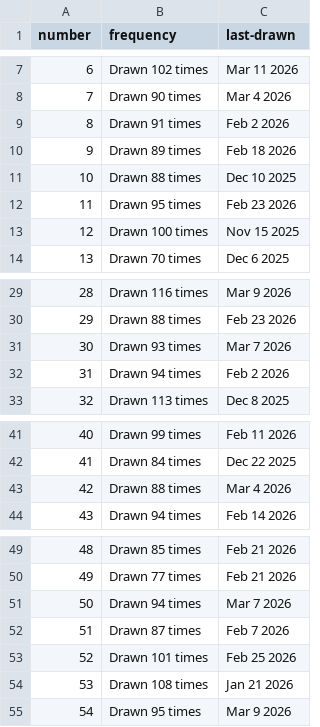
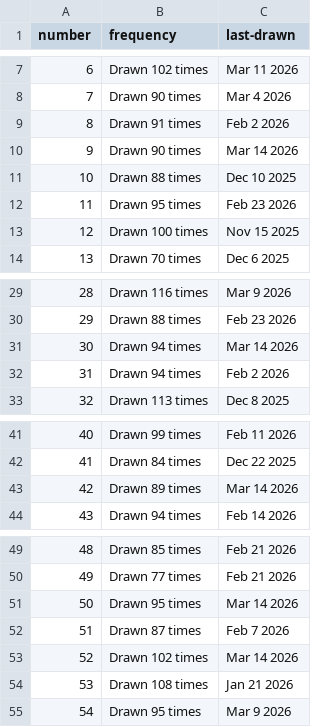
Before and after one commit to kv-hearst/powerball, a CSV file: data/main_ball_active.csv, drawn as a sheet; only a part is shown, gaps mark what is left out.

```diff
--- a/data/main_ball_active.csv
+++ b/data/main_ball_active.csv
@@ -9,3 +9,3 @@ number,frequency,last-drawn
 8,Drawn 91 times,Feb 2 2026
-9,Drawn 89 times,Feb 18 2026
+9,Drawn 90 times,Mar 14 2026
 10,Drawn 88 times,Dec 10 2025
@@ -30,3 +30,3 @@ number,frequency,last-drawn
 29,Drawn 88 times,Feb 23 2026
-30,Drawn 93 times,Mar 7 2026
+30,Drawn 94 times,Mar 14 2026
 31,Drawn 94 times,Feb 2 2026
@@ -42,3 +42,3 @@ number,frequency,last-drawn
 41,Drawn 84 times,Dec 22 2025
-42,Drawn 88 times,Mar 4 2026
+42,Drawn 89 times,Mar 14 2026
 43,Drawn 94 times,Feb 14 2026
@@ -50,5 +50,5 @@ number,frequency,last-drawn
 49,Drawn 77 times,Feb 21 2026
-50,Drawn 94 times,Mar 7 2026
+50,Drawn 95 times,Mar 14 2026
 51,Drawn 87 times,Feb 7 2026
-52,Drawn 101 times,Feb 25 2026
+52,Drawn 102 times,Mar 14 2026
 53,Drawn 108 times,Jan 21 2026
```
Also changed, not shown: data/main_ball.csv, data/main_ball_cleaned.csv, 4 other files.
